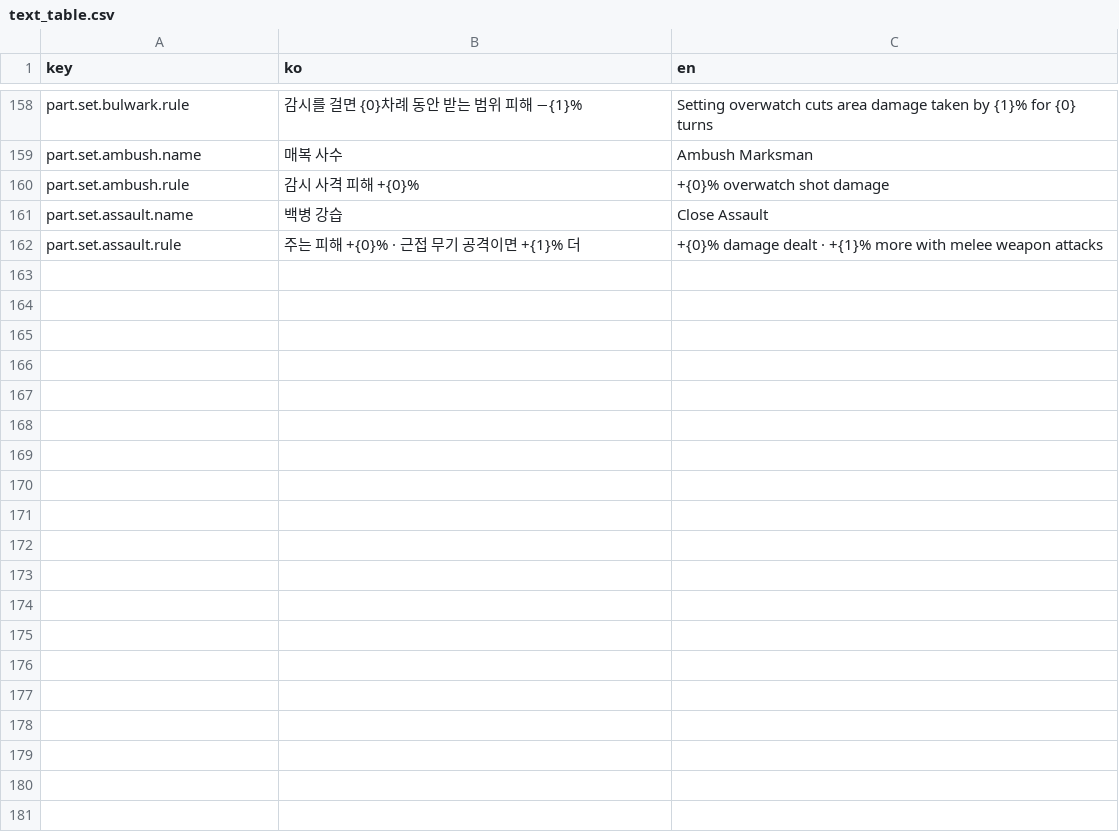
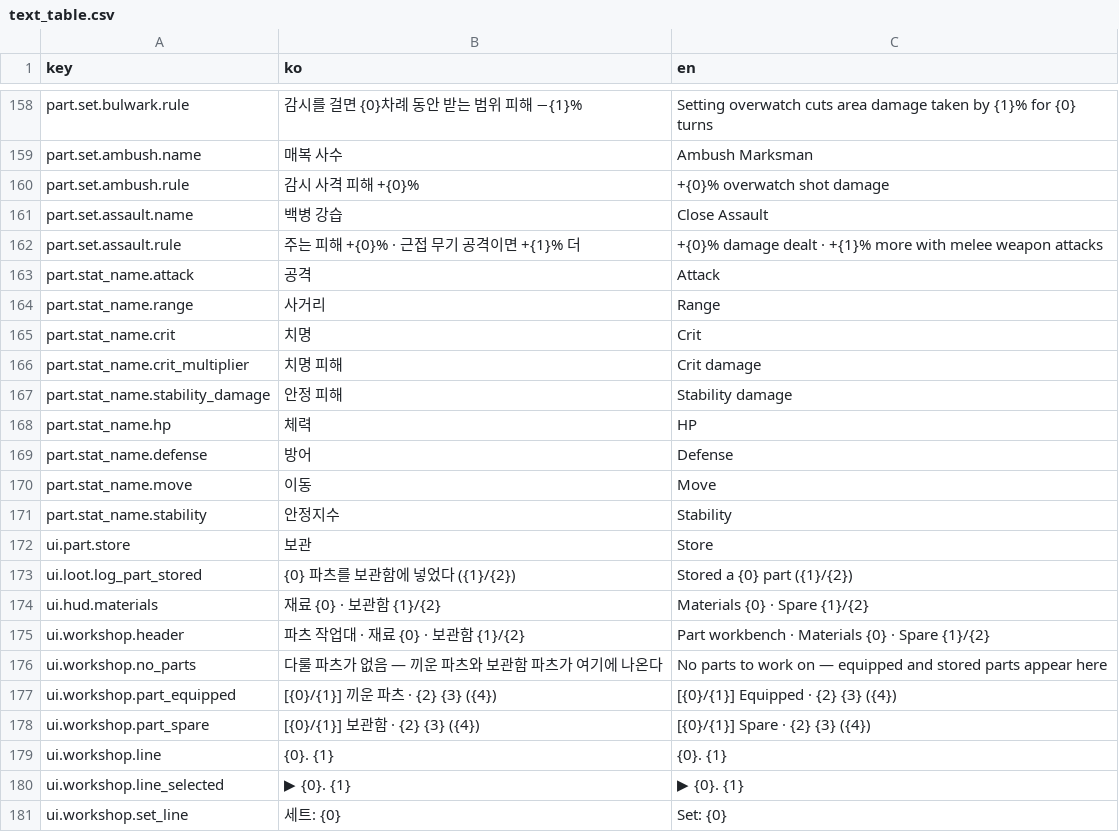
Before and after one commit to Shaun1667/GirlsDungeon, a CSV file: GirlsDungeon/Assets/_Game/Resources/Text/text_table.csv, drawn as a sheet; only a part is shown, gaps mark what is left out; the diff covers the shown part only; the diff names each change by its address in the sheet, - before the commit and + after, or states it on an @@ line.

```diff
--- a/GirlsDungeon/Assets/_Game/Resources/Text/text_table.csv
+++ b/GirlsDungeon/Assets/_Game/Resources/Text/text_table.csv
+row 163: part.stat_name.attack | 공격 | Attack
+row 164: part.stat_name.range | 사거리 | Range
+row 165: part.stat_name.crit | 치명 | Crit
+row 166: part.stat_name.crit_multiplier | 치명 피해 | Crit damage
+row 167: part.stat_name.stability_damage | 안정 피해 | Stability damage
+row 168: part.stat_name.hp | 체력 | HP
+row 169: part.stat_name.defense | 방어 | Defense
+row 170: part.stat_name.move | 이동 | Move
+row 171: part.stat_name.stability | 안정지수 | Stability
+row 172: ui.part.store | 보관 | Store
+row 173: ui.loot.log_part_stored | {0} 파츠를 보관함에 넣었다 ({1}/{2}) | Stored a {0} part ({1}/{2})
+row 174: ui.hud.materials | 재료 {0} · 보관함 {1}/{2} | Materials {0} · Spare {1}/{2}
+row 175: ui.workshop.header | 파츠 작업대 · 재료 {0} · 보관함 {1}/{2} | Part workbench · Materials {0} · Spare {1}/{2}
+row 176: ui.workshop.no_parts | 다룰 파츠가 없음 — 끼운 파츠와 보관함 파츠가 여기에 나온다 | No parts to work on — equipped and stored parts appear here
+row 177: ui.workshop.part_equipped | [{0}/{1}] 끼운 파츠 · {2} {3} ({4}) | [{0}/{1}] Equipped · {2} {3} ({4})
+row 178: ui.workshop.part_spare | [{0}/{1}] 보관함 · {2} {3} ({4}) | [{0}/{1}] Spare · {2} {3} ({4})
+row 179: ui.workshop.line | {0}. {1} | {0}. {1}
+row 180: ui.workshop.line_selected | ▶ {0}. {1} | ▶ {0}. {1}
+row 181: ui.workshop.set_line | 세트: {0} | Set: {0}
```
Also changed, not shown: 28 added rows and 2 edited cells elsewhere in this file, 31 other files.
